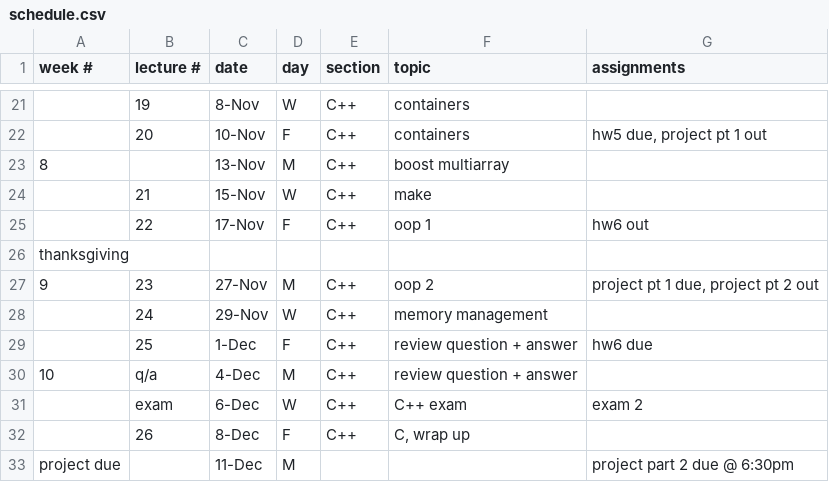
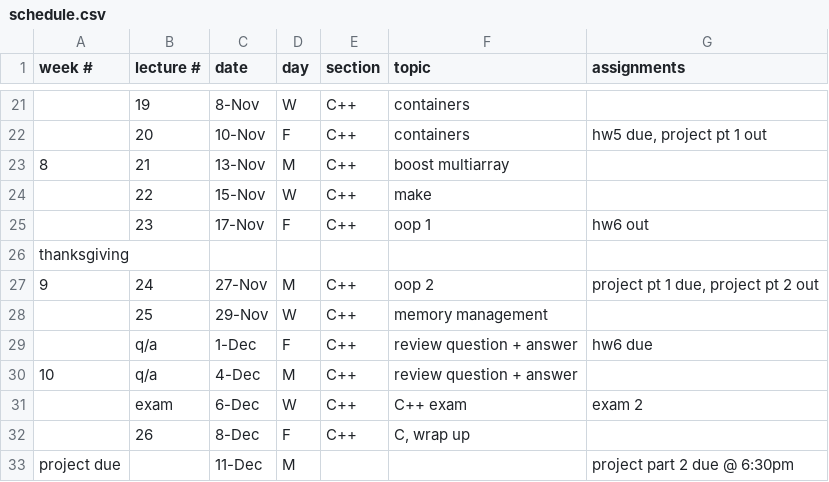
Before and after one commit to CME211/notes, a CSV file: schedule.csv, drawn as a sheet; only a part is shown, gaps mark what is left out.

Commit message:
Updated lecture #'s.

```diff
--- a/schedule.csv
+++ b/schedule.csv
@@ -22,9 +22,9 @@ week #,lecture #,date,day,section,topic,assignments
 ,20,10-Nov,F,C++,containers,"hw5 due, project pt 1 out"
-8,,13-Nov,M,C++,boost multiarray,
-,21,15-Nov,W,C++,make,
-,22,17-Nov,F,C++,oop 1,hw6 out
+8,21,13-Nov,M,C++,boost multiarray,
+,22,15-Nov,W,C++,make,
+,23,17-Nov,F,C++,oop 1,hw6 out
 thanksgiving,,,,,,
-9,23,27-Nov,M,C++,oop 2,"project pt 1 due, project pt 2 out"
-,24,29-Nov,W,C++,memory management,
-,25,1-Dec,F,C++,review question + answer, hw6 due
+9,24,27-Nov,M,C++,oop 2,"project pt 1 due, project pt 2 out"
+,25,29-Nov,W,C++,memory management,
+,q/a,1-Dec,F,C++,review question + answer, hw6 due
 10,q/a,4-Dec,M,C++,review question + answer,
```
